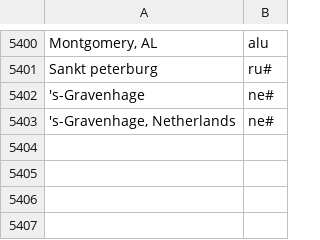
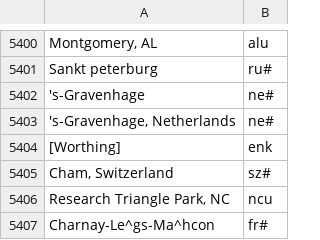
Before and after one commit to camunigeography/muscat-conversion, a TSV file: tables/countryCodes.tsv, drawn as a sheet; only a part is shown, gaps mark what is left out; the diff names each change by its address in the sheet, - before the commit and + after, or states it on an @@ line.

Commit message:
Add countryCodes/languageCodes/journalFrequencies updates for 20/Oct/2015

```diff
--- a/tables/countryCodes.tsv
+++ b/tables/countryCodes.tsv
+row 5404: [Worthing] | enk
+row 5405: Cham, Switzerland | sz#
+row 5406: Research Triangle Park, NC | ncu
+row 5407: Charnay-Le^gs-Ma^hcon | fr#
```
